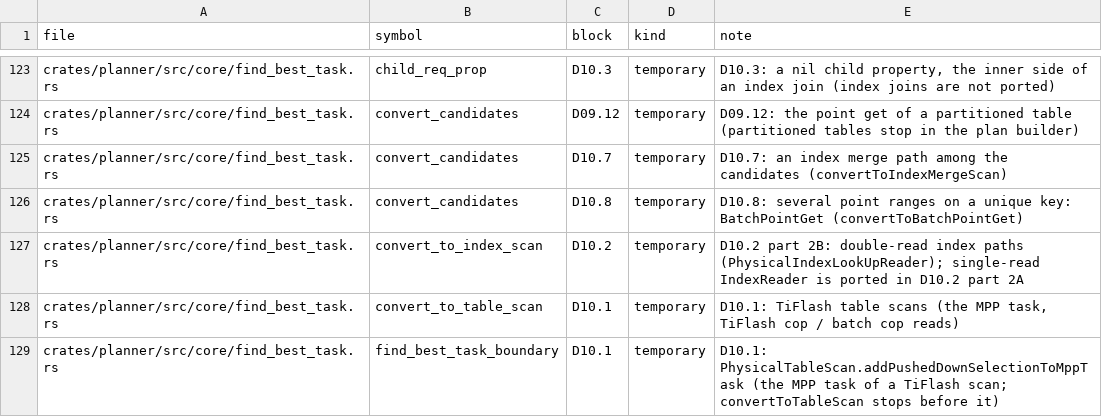
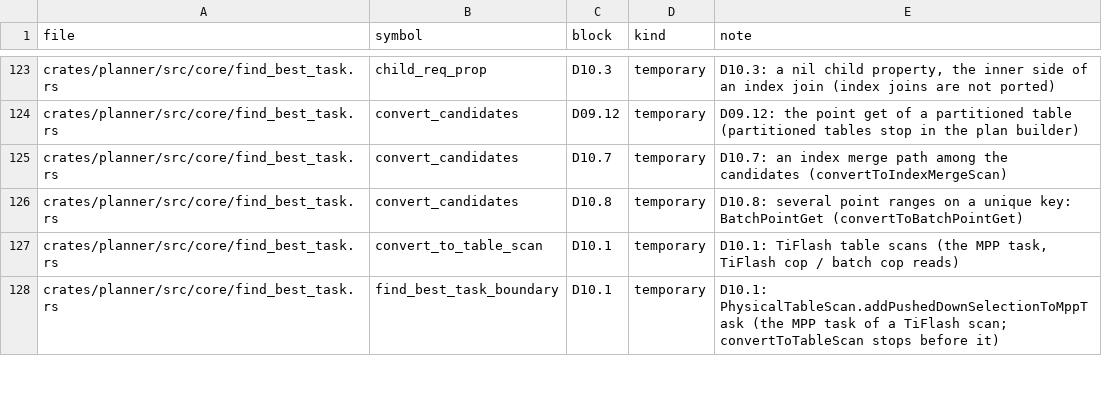
Before and after one commit to dulao5/tidb-rs-tracker, a TSV file: data/stubs.tsv, drawn as a sheet; only a part is shown, gaps mark what is left out; the diff covers the shown part only.

```diff
--- a/data/stubs.tsv
+++ b/data/stubs.tsv
@@ -126,3 +126,2 @@ crates/planner/src/core/find_best_task.rs	convert_candidates	D10.7	temporary	D10
 crates/planner/src/core/find_best_task.rs	convert_candidates	D10.8	temporary	D10.8: several point ranges on a unique key: BatchPointGet (convertToBatchPointGet)
-crates/planner/src/core/find_best_task.rs	convert_to_index_scan	D10.2	temporary	D10.2 part 2B: double-read index paths (PhysicalIndexLookUpReader); single-read IndexReader is ported in D10.2 part 2A
 crates/planner/src/core/find_best_task.rs	convert_to_table_scan	D10.1	temporary	D10.1: TiFlash table scans (the MPP task, TiFlash cop / batch cop reads)
```
Also changed, not shown: 4 removed rows elsewhere in this file, data/block_parts.tsv, data/part_funcs.tsv, 16 other files.
